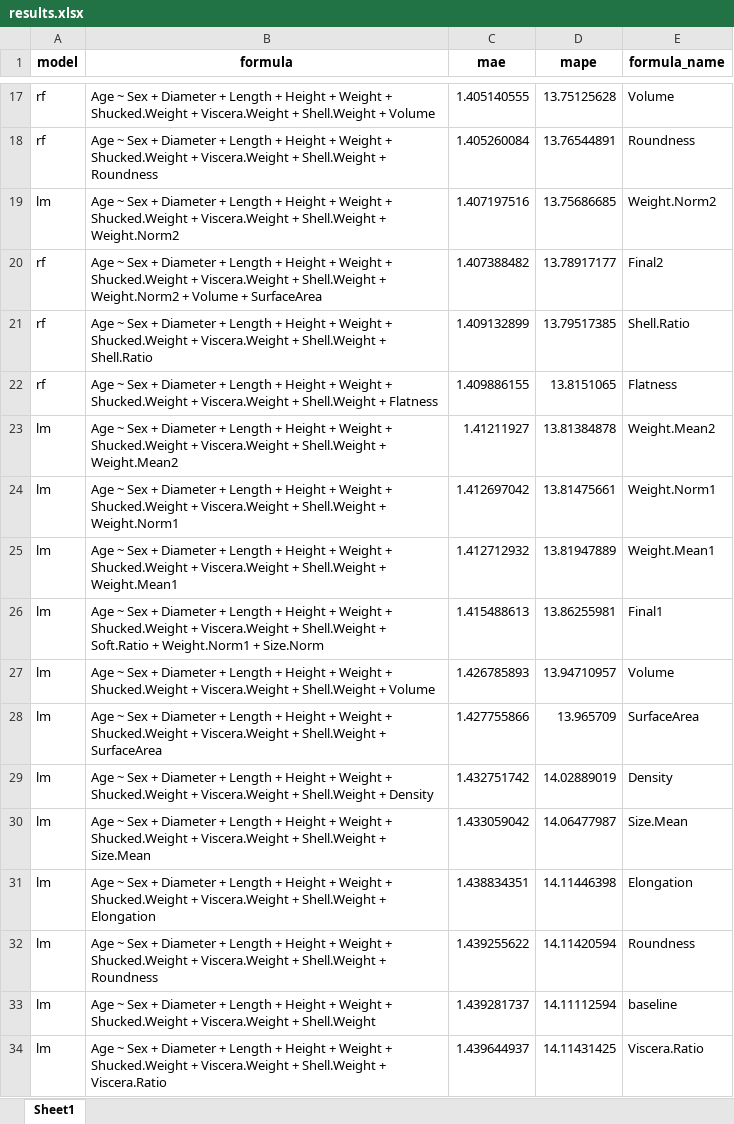
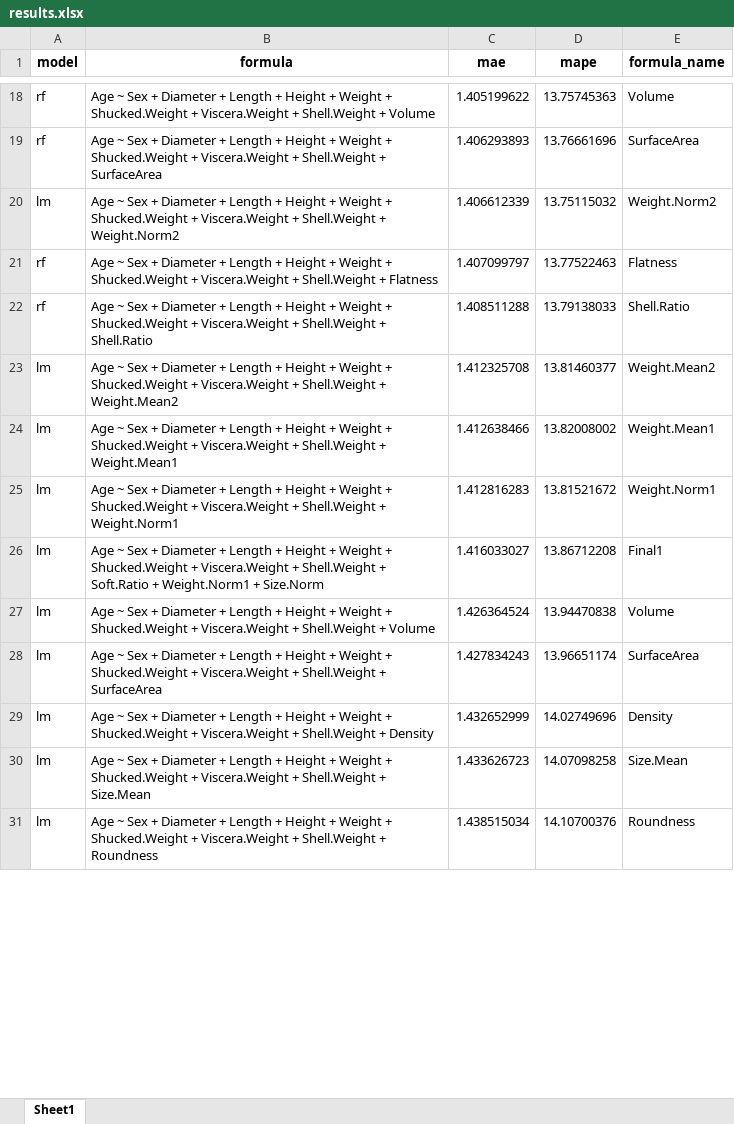
Before and after one commit to Lone-Wolfgang/abalone-rag, an Excel workbook: deliverables/results.xlsx, sheet Sheet1, drawn as a sheet; only a part is shown, gaps mark what is left out; values as stored, in another font and other column widths than the file's, no borders; removed rows and columns are numbered as before the commit, all else as after; the diff covers the shown part only; the diff names each change by its address in the sheet, - before the commit and + after, or states it on an @@ line.

```diff
--- a/deliverables/results.xlsx (sheet Sheet1)
+++ b/deliverables/results.xlsx (sheet Sheet1)
-C18 (mae): 1.405140555
+C18 (mae): 1.405199622
-D18 (mape): 13.75125628
+D18 (mape): 13.75745363
-row 18: rf | Age ~ Sex + Diameter + Length + Height + Weight + Shucked.Weight + Viscera.Weight + Shell.Weight + Roundness | 1.405260084 | 13.76544891 | Roundness
+row 19: rf | Age ~ Sex + Diameter + Length + Height + Weight + Shucked.Weight + Viscera.Weight + Shell.Weight + SurfaceArea | 1.406293893 | 13.76661696 | SurfaceArea
-C20 (mae): 1.407197516
+C20 (mae): 1.406612339
-D20 (mape): 13.75686685
+D20 (mape): 13.75115032
-row 20: rf | Age ~ Sex + Diameter + Length + Height + Weight + Shucked.Weight + Viscera.Weight + Shell.Weight + Weight.Norm2 + Volume + SurfaceArea | 1.407388482 | 13.78917177 | Final2
-row 21: rf | Age ~ Sex + Diameter + Length + Height + Weight + Shucked.Weight + Viscera.Weight + Shell.Weight + Shell.Ratio | 1.409132899 | 13.79517385 | Shell.Ratio
-C21 (mae): 1.409886155
+C21 (mae): 1.407099797
-D21 (mape): 13.8151065
+D21 (mape): 13.77522463
+row 22: rf | Age ~ Sex + Diameter + Length + Height + Weight + Shucked.Weight + Viscera.Weight + Shell.Weight + Shell.Ratio | 1.408511288 | 13.79138033 | Shell.Ratio
-C23 (mae): 1.41211927
+C23 (mae): 1.412325708
-D23 (mape): 13.81384878
+D23 (mape): 13.81460377
-row 24: lm | Age ~ Sex + Diameter + Length + Height + Weight + Shucked.Weight + Viscera.Weight + Shell.Weight + Weight.Norm1 | 1.412697042 | 13.81475661 | Weight.Norm1
-C24 (mae): 1.412712932
+C24 (mae): 1.412638466
-D24 (mape): 13.81947889
+D24 (mape): 13.82008002
+row 25: lm | Age ~ Sex + Diameter + Length + Height + Weight + Shucked.Weight + Viscera.Weight + Shell.Weight + Weight.Norm1 | 1.412816283 | 13.81521672 | Weight.Norm1
-C26 (mae): 1.415488613
+C26 (mae): 1.416033027
-D26 (mape): 13.86255981
+D26 (mape): 13.86712208
-C27 (mae): 1.426785893
+C27 (mae): 1.426364524
-D27 (mape): 13.94710957
+D27 (mape): 13.94470838
-C28 (mae): 1.427755866
+C28 (mae): 1.427834243
-D28 (mape): 13.965709
+D28 (mape): 13.96651174
-C29 (mae): 1.432751742
+C29 (mae): 1.432652999
-D29 (mape): 14.02889019
+D29 (mape): 14.02749696
-C30 (mae): 1.433059042
+C30 (mae): 1.433626723
-D30 (mape): 14.06477987
+D30 (mape): 14.07098258
-row 31: lm | Age ~ Sex + Diameter + Length + Height + Weight + Shucked.Weight + Viscera.Weight + Shell.Weight + Elongation | 1.438834351 | 14.11446398 | Elongation
-C31 (mae): 1.439255622
+C31 (mae): 1.438515034
-D31 (mape): 14.11420594
+D31 (mape): 14.10700376
-row 33: lm | Age ~ Sex + Diameter + Length + Height + Weight + Shucked.Weight + Viscera.Weight + Shell.Weight | 1.439281737 | 14.11112594 | baseline
-row 34: lm | Age ~ Sex + Diameter + Length + Height + Weight + Shucked.Weight + Viscera.Weight + Shell.Weight + Viscera.Ratio | 1.439644937 | 14.11431425 | Viscera.Ratio
```
Also changed, not shown: 10 added rows, 6 removed rows and 28 edited cells elsewhere in this sheet, 9 other files.
